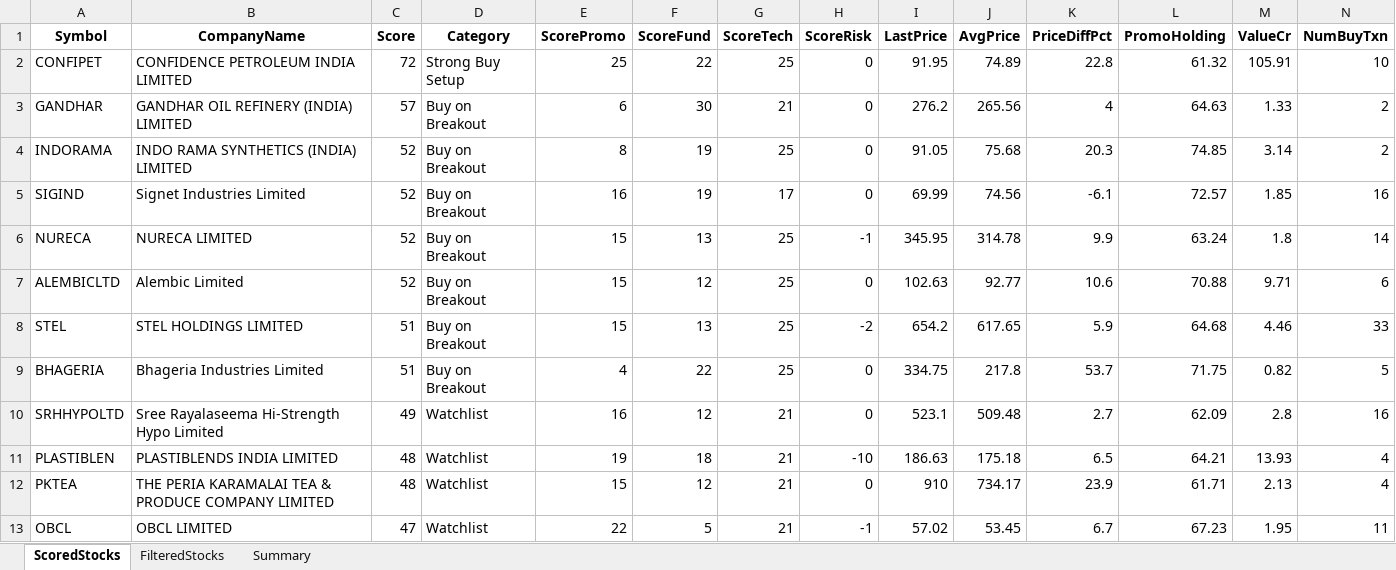
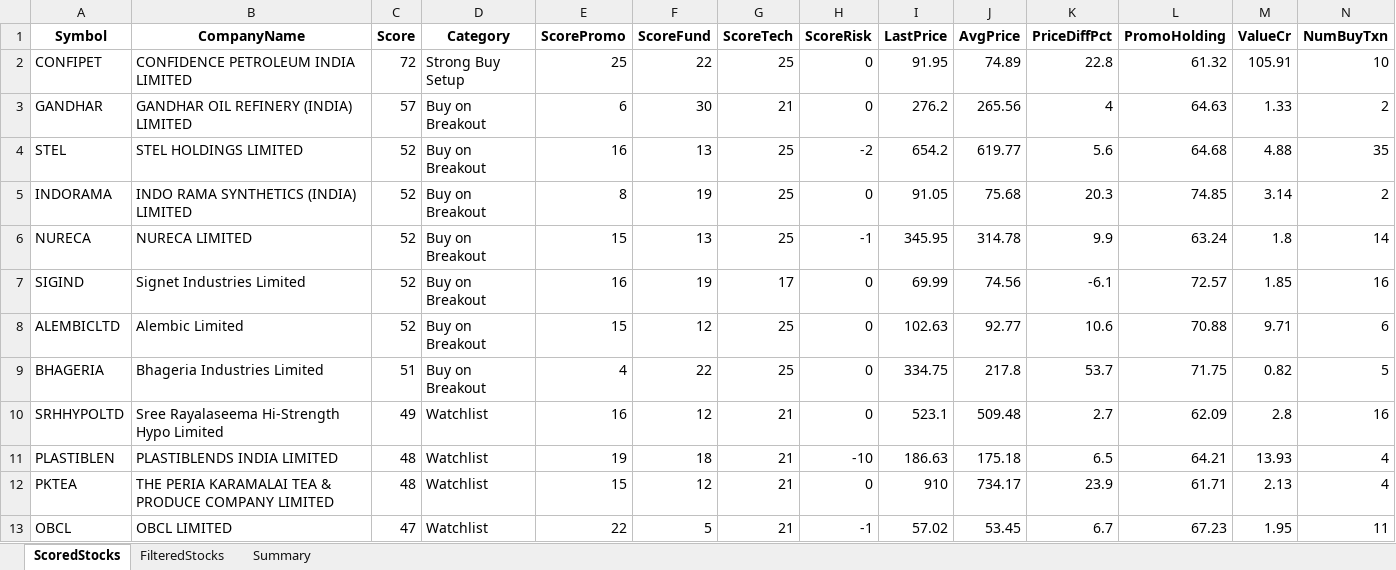
Before and after one commit to rajeshbedse/rbedse, an Excel workbook: output/2026-09-19/enriched_analysis.xlsx, sheet ScoredStocks, drawn as a sheet; only a part is shown; values as stored, in another font and other column widths than the file's, no borders; removed rows and columns are numbered as before the commit, all else as after; rows hold the shown columns only; the diff covers the shown part only; the diff names each change by its address in the sheet, - before the commit and + after, or states it on an @@ line.

```diff
--- a/output/2026-09-19/enriched_analysis.xlsx (sheet ScoredStocks)
+++ b/output/2026-09-19/enriched_analysis.xlsx (sheet ScoredStocks)
+row 4: STEL | STEL HOLDINGS LIMITED | 52 | Buy on Breakout | 16 | 13 | 25 | -2 | 654.2 | 619.77 | 5.6 | 64.68 | 4.88 | 35
-row 8: STEL | STEL HOLDINGS LIMITED | 51 | Buy on Breakout | 15 | 13 | 25 | -2 | 654.2 | 617.65 | 5.9 | 64.68 | 4.46 | 33
```
Also changed, not shown: 4 added rows, 4 removed rows and 2 moved rows elsewhere in this sheet, sheet FilteredStocks, sheet Summary, 10 other files.
